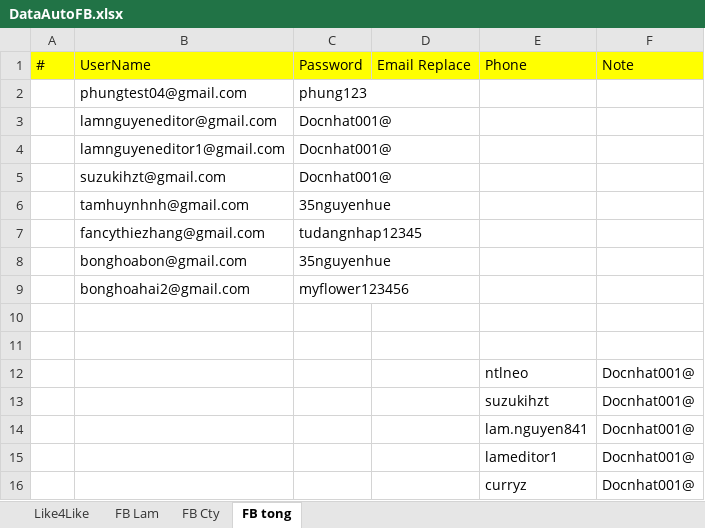
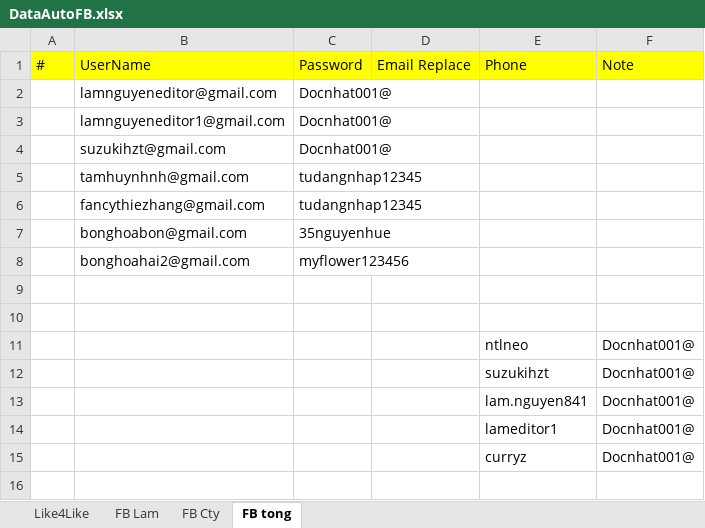
Before and after one commit to Ntlneo/CoreAutomationTest, an Excel workbook: TestAuto/DataTest/DataAutoFB.xlsx, sheet FB tong, drawn as a sheet; values as stored, in another font and other column widths than the file's, no borders; removed rows and columns are numbered as before the commit, all else as after; the diff names each change by its address in the sheet, - before the commit and + after, or states it on an @@ line.

```diff
--- a/TestAuto/DataTest/DataAutoFB.xlsx (sheet FB tong)
+++ b/TestAuto/DataTest/DataAutoFB.xlsx (sheet FB tong)
-row 2:  | phungtest04@gmail.com | phung123
-C5: 35nguyenhue
+C5: tudangnhap12345
```
Also changed, not shown: sheet Like4Like, sheet FB Lam, sheet FB Cty, 1 other file.
